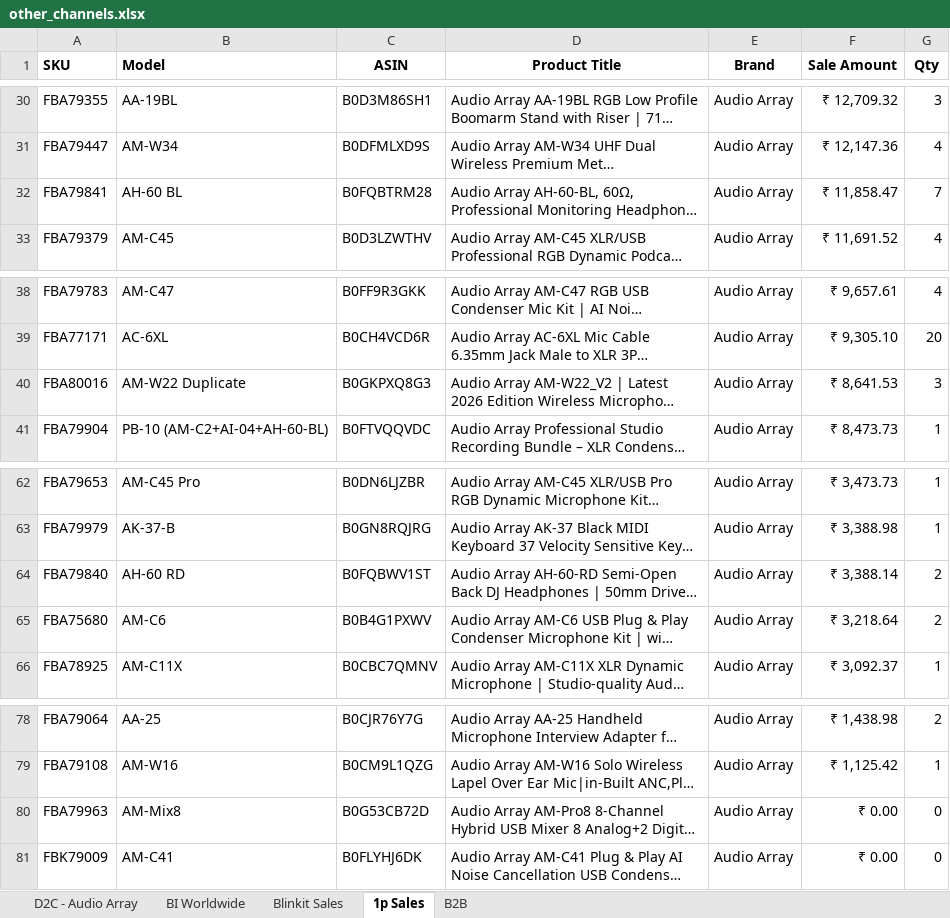
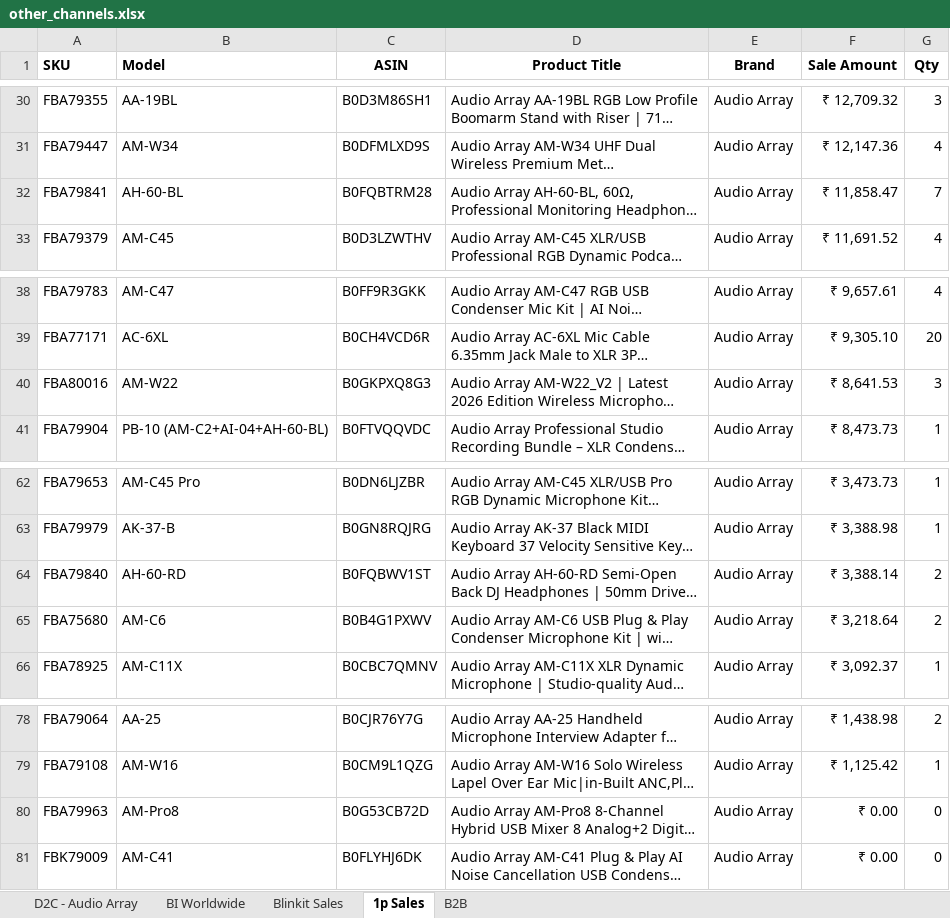
Before and after one commit to nitesh-lang/weekly-dashboard-fastapi, an Excel workbook: data/raw/sales/Week 15/Audio_Array/other_channels.xlsx, sheet 1p Sales, drawn as a sheet; only a part is shown, gaps mark what is left out; long unchanged cells end in …; values as stored, in another font and other column widths than the file's, no borders; the diff names each change by its address in the sheet, - before the commit and + after, or states it on an @@ line.

```diff
--- a/data/raw/sales/Week 15/Audio_Array/other_channels.xlsx (sheet 1p Sales)
+++ b/data/raw/sales/Week 15/Audio_Array/other_channels.xlsx (sheet 1p Sales)
-B32 (Model): AH-60 BL
+B32 (Model): AH-60-BL
-B40 (Model): AM-W22 Duplicate
+B40 (Model): AM-W22
-B64 (Model): AH-60 RD
+B64 (Model): AH-60-RD
-B80 (Model): AM-Mix8
+B80 (Model): AM-Pro8
```
Also changed, not shown: sheet D2C - Audio Array, sheet B2B, data/raw/sales/Week 16/Audio_Array/other_channels.xlsx, data/raw/sales/Week 17/Audio_Array/other_channels.xlsx, 23 other files.
